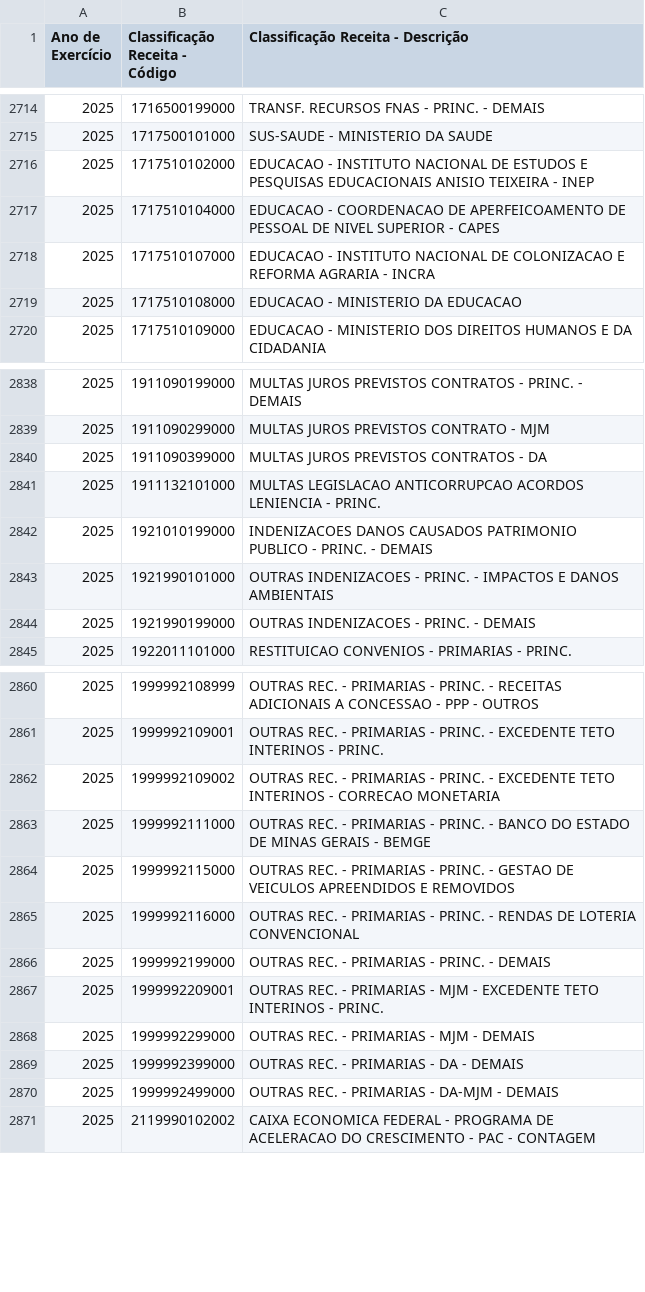
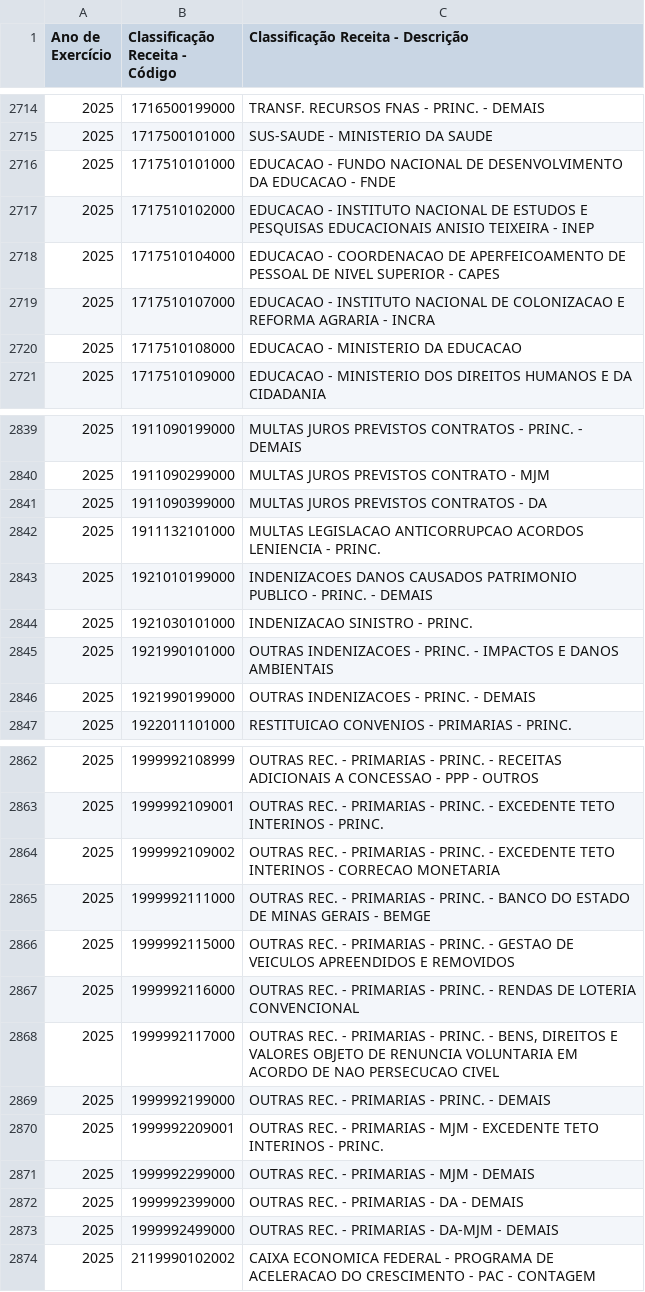
Before and after one commit to splor-mg/dados-aux-classificadores, a CSV file: data-raw/natureza_receita_current.csv, drawn as a sheet; only a part is shown, gaps mark what is left out; the diff names each change by its address in the sheet, - before the commit and + after, or states it on an @@ line.

```diff
--- a/data-raw/natureza_receita_current.csv
+++ b/data-raw/natureza_receita_current.csv
+row 2716: 2025 | 1717510101000 | EDUCACAO - FUNDO NACIONAL DE DESENVOLVIMENTO DA EDUCACAO - FNDE
+row 2844: 2025 | 1921030101000 | INDENIZACAO SINISTRO - PRINC.
+row 2868: 2025 | 1999992117000 | OUTRAS REC. - PRIMARIAS - PRINC. - BENS, DIREITOS E VALORES OBJETO DE RENUNCIA VOLUNTARIA EM ACORDO DE NAO PERSECUCAO CIVEL
```
Also changed, not shown: data/natureza_receita.csv, 1 other file.
